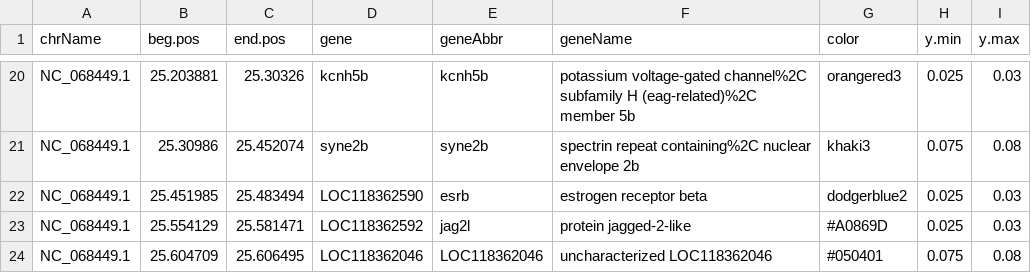
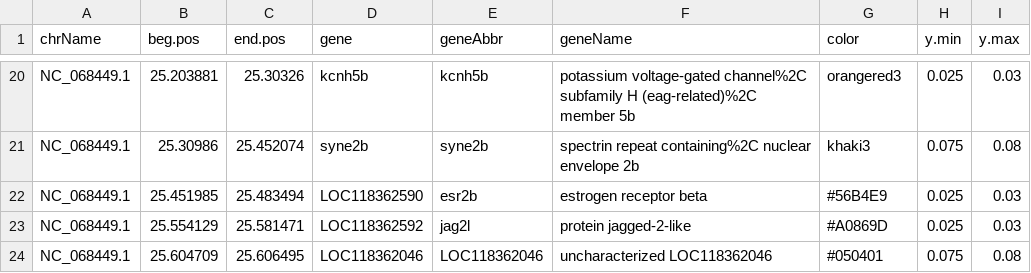
Before and after one commit to AFSC-Genetics/Salmon_Run_Timing, a TSV file: data/R/chr29_chum_genes_filtered.tsv, drawn as a sheet; only a part is shown, gaps mark what is left out.

```diff
--- a/data/R/chr29_chum_genes_filtered.tsv
+++ b/data/R/chr29_chum_genes_filtered.tsv
@@ -21,3 +21,3 @@ NC_068449.1	25.203881	25.30326	kcnh5b	kcnh5b	potassium voltage-gated channel%2C
 NC_068449.1	25.30986	25.452074	syne2b	syne2b	spectrin repeat containing%2C nuclear envelope 2b	khaki3	0.075	0.08
-NC_068449.1	25.451985	25.483494	LOC118362590	esrb	estrogen receptor beta	dodgerblue2	0.025	0.03
+NC_068449.1	25.451985	25.483494	LOC118362590	esr2b	estrogen receptor beta	#56B4E9	0.025	0.03
 NC_068449.1	25.554129	25.581471	LOC118362592	jag2l	protein jagged-2-like	#A0869D	0.025	0.03
```
Also changed, not shown: data/R/chr35_chum_genes_filtered.tsv, data/R/chr8_chum_genes_exons_filtered.tsv, 4 other files.
